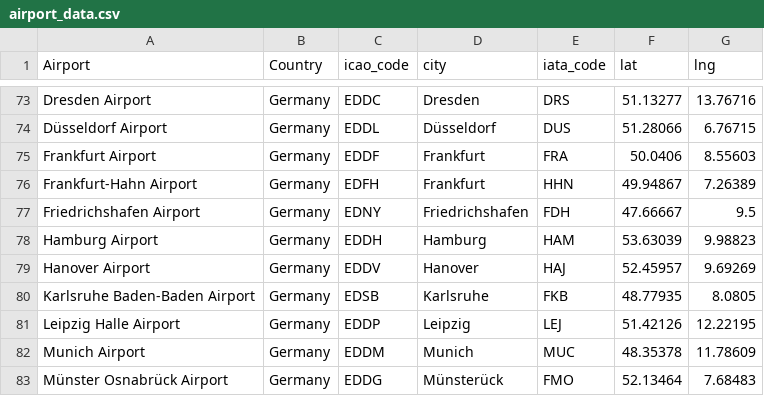
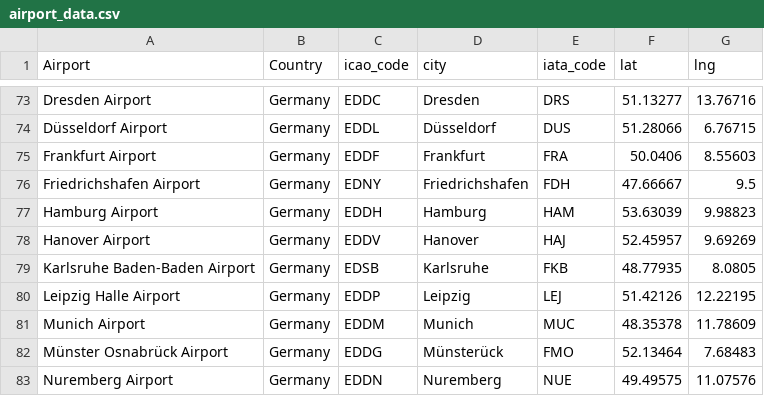
Before and after one commit to custibor99/DOPP_GROUP25, a CSV file: data/clean/airport_data.csv, drawn as a sheet; only a part is shown, gaps mark what is left out; the shorter side is filled out with more unchanged rows.

```diff
--- a/data/clean/airport_data.csv
+++ b/data/clean/airport_data.csv
@@ -75,3 +75,2 @@ Düsseldorf Airport,Germany,EDDL,Düsseldorf,DUS,51.28066,6.76715
 Frankfurt Airport,Germany,EDDF,Frankfurt,FRA,50.0406,8.55603
-Frankfurt-Hahn Airport,Germany,EDFH,Frankfurt,HHN,49.94867,7.26389
 Friedrichshafen Airport,Germany,EDNY,Friedrichshafen,FDH,47.66667,9.5
```
Also changed, not shown: data/clean/all_data.csv, data/clean/city_data.csv, 7 other files.
